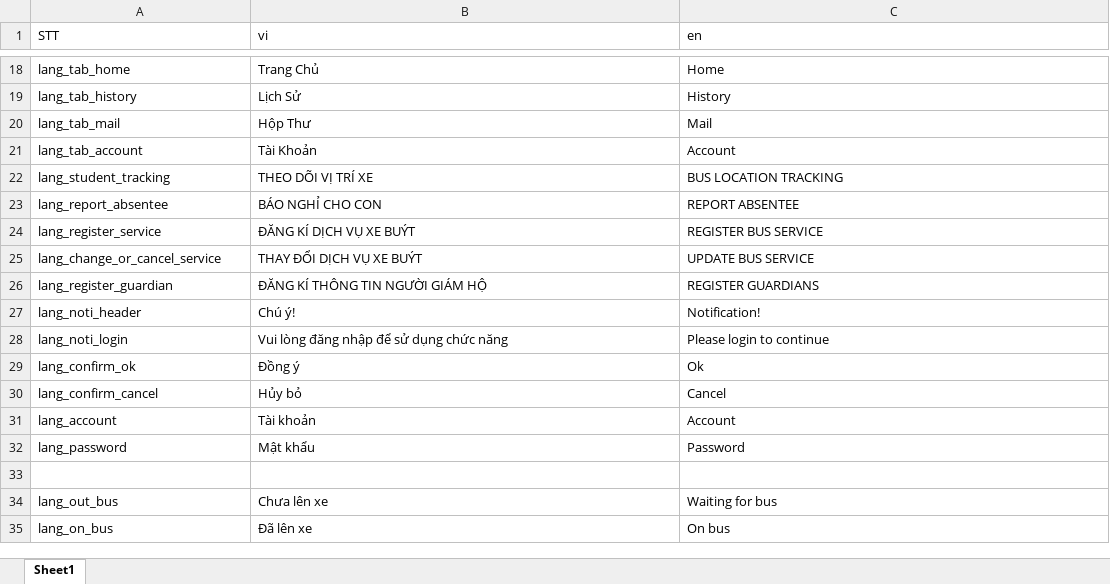
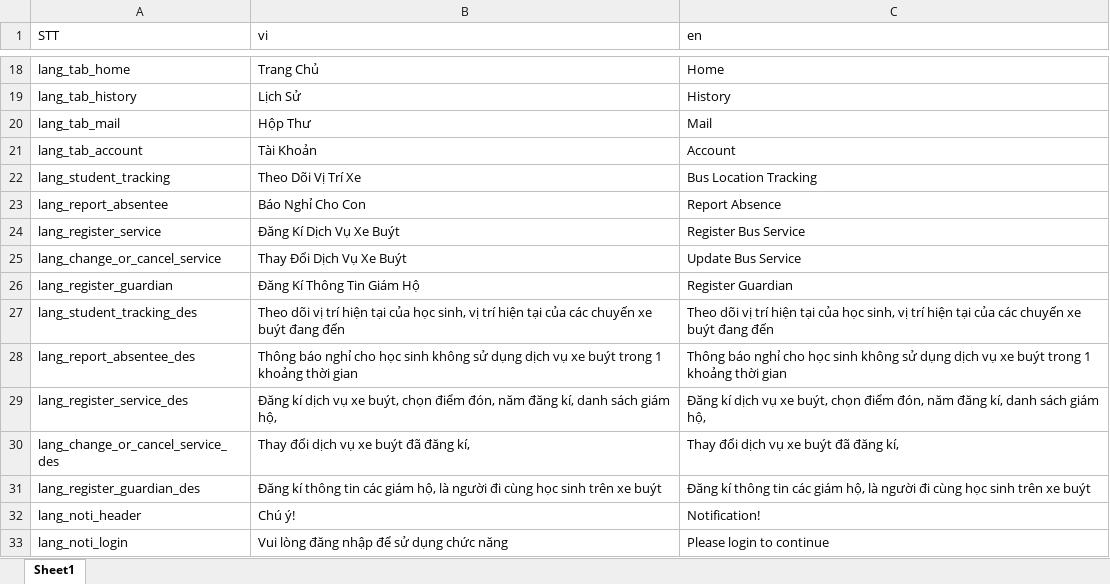
Before and after one commit to doannd1997/RN, an Excel workbook: tools/localize/localize.xlsx, sheet Sheet1, drawn as a sheet; only a part is shown, gaps mark what is left out; the shorter side is filled out with more unchanged rows; values as stored, in another font and other column widths than the file's, no borders; the diff names each change by its address in the sheet, - before the commit and + after, or states it on an @@ line.

Commit message:
Construct Layout multi Screen size:   + History   + Children Tracking   + Report Absence

```diff
--- a/tools/localize/localize.xlsx (sheet Sheet1)
+++ b/tools/localize/localize.xlsx (sheet Sheet1)
-B22 (vi): THEO DÕI VỊ TRÍ XE
+B22 (vi): Theo Dõi Vị Trí Xe
-C22 (en): BUS LOCATION TRACKING
+C22 (en): Bus Location Tracking
-B23 (vi): BÁO NGHỈ CHO CON
+B23 (vi): Báo Nghỉ Cho Con
-C23 (en): REPORT ABSENTEE
+C23 (en): Report Absence
-B24 (vi): ĐĂNG KÍ DỊCH VỤ XE BUÝT
+B24 (vi): Đăng Kí Dịch Vụ Xe Buýt
-C24 (en): REGISTER BUS SERVICE
+C24 (en): Register Bus Service
-B25 (vi): THAY ĐỔI DỊCH VỤ XE BUÝT
+B25 (vi): Thay Đổi Dịch Vụ Xe Buýt
-C25 (en): UPDATE BUS SERVICE
+C25 (en): Update Bus Service
-B26 (vi): ĐĂNG KÍ THÔNG TIN NGƯỜI GIÁM HỘ
+B26 (vi): Đăng Kí Thông Tin Giám Hộ
-C26 (en): REGISTER GUARDIANS
+C26 (en): Register Guardian
+row 27: lang_student_tracking_des | Theo dõi vị trí hiện tại của học sinh, vị trí hiện tại của các chuyến xe buýt đang đến | Theo dõi vị trí hiện tại của học sinh, vị trí hiện tại của các chuyến xe buýt đang đến
+row 28: lang_report_absentee_des | Thông báo nghỉ cho học sinh không sử dụng dịch vụ xe buýt trong 1 khoảng thời gian | Thông báo nghỉ cho học sinh không sử dụng dịch vụ xe buýt trong 1 khoảng thời gian
+row 29: lang_register_service_des | Đăng kí dịch vụ xe buýt, chọn điểm đón, năm đăng kí, danh sách giám hộ, | Đăng kí dịch vụ xe buýt, chọn điểm đón, năm đăng kí, danh sách giám hộ,
+row 30: lang_change_or_cancel_service_des | Thay đổi dịch vụ xe buýt đã đăng kí, | Thay đổi dịch vụ xe buýt đã đăng kí,
+row 31: lang_register_guardian_des | Đăng kí thông tin các giám hộ, là người đi cùng học sinh trên xe buýt | Đăng kí thông tin các giám hộ, là người đi cùng học sinh trên xe buýt
```
Also changed, not shown: 31 other files.
